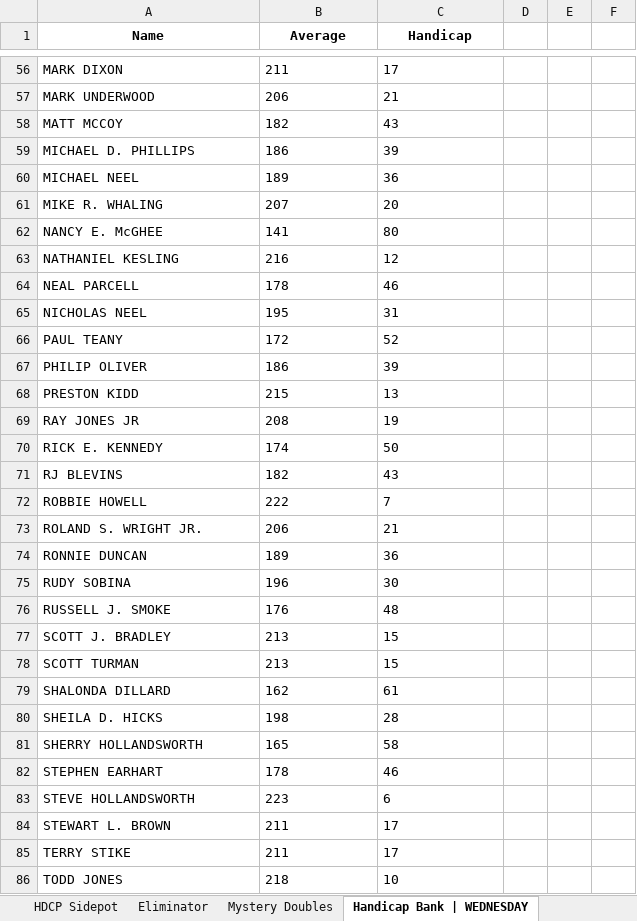
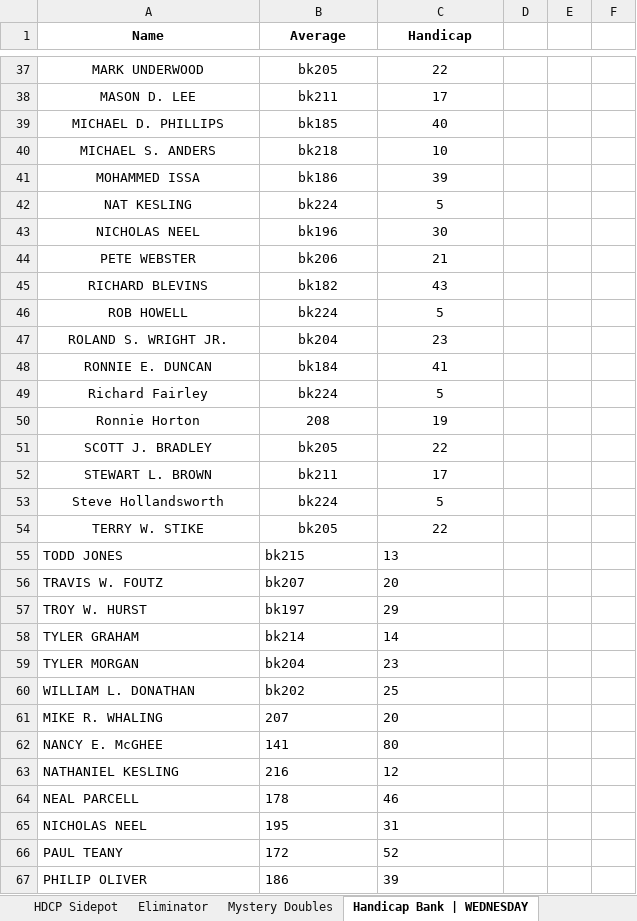
Before and after one commit to ChristianAlexanderDiaz/ChristiansburgBowling, an Excel workbook: Wednesday Night Sidepots - MASTER COPY DO NOT EDIT.xlsx, sheet Handicap Bank | WEDNESDAY, drawn as a sheet; only a part is shown, gaps mark what is left out; the shorter side is filled out with more unchanged rows; values as stored, in another font and other column widths than the file's, no borders; removed rows and columns are numbered as before the commit, all else as after; the diff covers the shown part only; the diff names each change by its address in the sheet, - before the commit and + after, or states it on an @@ line.

Commit message:
Updated real scores with excel changes

```diff
--- a/Wednesday Night Sidepots - MASTER COPY DO NOT EDIT.xlsx (sheet Handicap Bank | WEDNESDAY)
+++ b/Wednesday Night Sidepots - MASTER COPY DO NOT EDIT.xlsx (sheet Handicap Bank | WEDNESDAY)
-row 56: MARK DIXON | 211 | 17
-A37:C37 alignment: left
+A37:C37 alignment: center
-B37 (Average): 206
+B37 (Average): bk205
-C37 (Handicap): 21
+C37 (Handicap): 22
-row 58: MATT MCCOY | 182 | 43
+row 38: MASON D. LEE | bk211 | 17
-A39:C39 alignment: left
+A39:C39 alignment: center
-B39 (Average): 186
+B39 (Average): bk185
-C39 (Handicap): 39
+C39 (Handicap): 40
-row 60: MICHAEL NEEL | 189 | 36
+row 40: MICHAEL S. ANDERS | bk218 | 10
+row 41: MOHAMMED ISSA | bk186 | 39
+row 42: NAT KESLING | bk224 | 5
+row 43: NICHOLAS NEEL | bk196 | 30
+row 44: PETE WEBSTER | bk206 | 21
+row 45: RICHARD BLEVINS | bk182 | 43
+row 46: ROB HOWELL | bk224 | 5
+row 47: ROLAND S. WRIGHT JR. | bk204 | 23
+row 48: RONNIE E. DUNCAN | bk184 | 41
+row 49: Richard Fairley | bk224 | 5
+row 50: Ronnie Horton | 208 | 19
+row 51: SCOTT J. BRADLEY | bk205 | 22
+row 52: STEWART L. BROWN | bk211 | 17
+row 53: Steve Hollandsworth | bk224 | 5
+row 54: TERRY W. STIKE | bk205 | 22
+row 55: TODD JONES | bk215 | 13
+row 56: TRAVIS W. FOUTZ | bk207 | 20
+row 57: TROY W. HURST | bk197 | 29
+row 58: TYLER GRAHAM | bk214 | 14
+row 59: TYLER MORGAN | bk204 | 23
+row 60: WILLIAM L. DONATHAN | bk202 | 25
```
Also changed, not shown: 28 added rows, 47 removed rows, 11 edited cells and cell formats elsewhere in this sheet, 8 other files.
